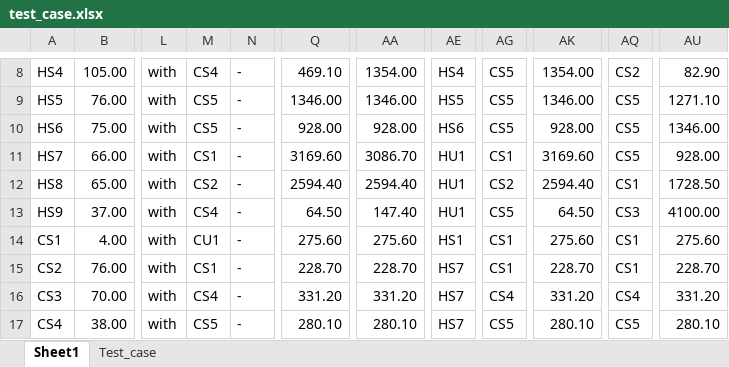
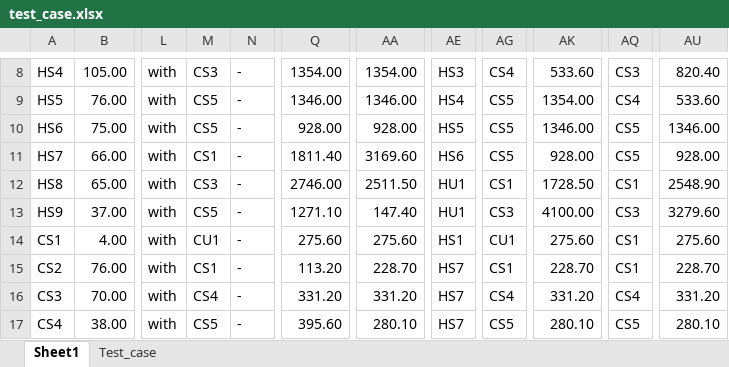
Before and after one commit to may3rd/COSMO, an Excel workbook: hens/test_case.xlsx, sheet Sheet1, drawn as a sheet; only a part is shown, gaps mark what is left out; values as stored, in another font and other column widths than the file's, no borders; conditional formats not drawn; the diff covers the shown part only; the diff names each change by its address in the sheet, - before the commit and + after, or states it on an @@ line.

```diff
--- a/hens/test_case.xlsx (sheet Sheet1)
+++ b/hens/test_case.xlsx (sheet Sheet1)
-M8: CS4
+M8: CS3
-Q8: 469.10
+Q8: 1354.00
-AE8: HS4
+AE8: HS3
-AG8: CS5
+AG8: CS4
-AK8: 1354.00
+AK8: 533.60
-AQ8: CS2
+AQ8: CS3
-AU8: 82.90
+AU8: 820.40
-AE9: HS5
+AE9: HS4
-AK9: 1346.00
+AK9: 1354.00
-AQ9: CS5
+AQ9: CS4
-AU9: 1271.10
+AU9: 533.60
-AE10: HS6
+AE10: HS5
-AK10: 928.00
+AK10: 1346.00
-Q11: 3169.60
+Q11: 1811.40
-AA11: 3086.70
+AA11: 3169.60
-AE11: HU1
+AE11: HS6
-AG11: CS1
+AG11: CS5
-AK11: 3169.60
+AK11: 928.00
-M12: CS2
+M12: CS3
-Q12: 2594.40
+Q12: 2746.00
-AA12: 2594.40
+AA12: 2511.50
-AG12: CS2
+AG12: CS1
-AK12: 2594.40
+AK12: 1728.50
-AU12: 1728.50
+AU12: 2548.90
-M13: CS4
+M13: CS5
-Q13: 64.50
+Q13: 1271.10
-AG13: CS5
+AG13: CS3
-AK13: 64.50
+AK13: 4100.00
-AU13: 4100.00
+AU13: 3279.60
-AG14: CS1
+AG14: CU1
-Q15: 228.70
+Q15: 113.20
-Q17: 280.10
+Q17: 395.60
```
Also changed, not shown: 124 edited cells elsewhere in this sheet, 3 other files.
